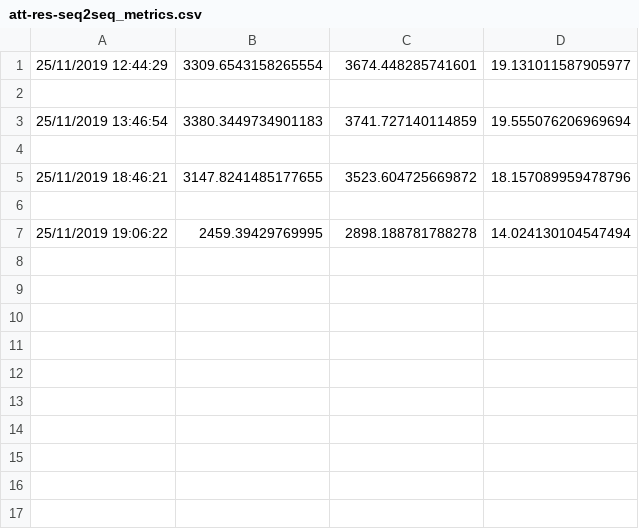
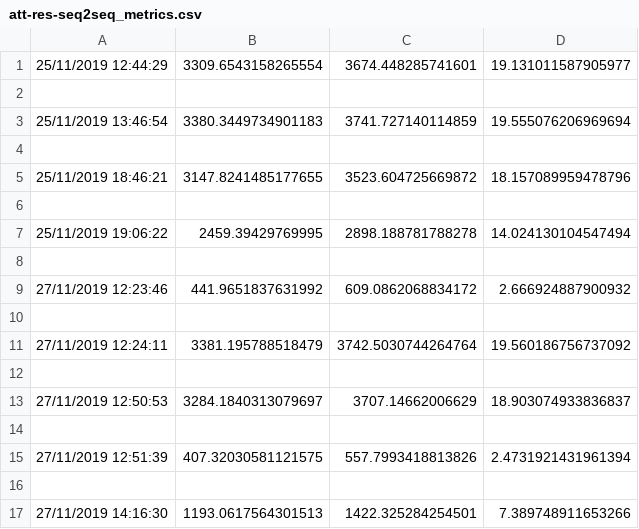
Before and after one commit to ngminhhieu/attention-residual-seq2seq, a CSV file: log/att-res-seq2seq/None_24_1_100-100-100_200_1/att-res-seq2seq_metrics.csv, drawn as a sheet; the diff names each change by its address in the sheet, - before the commit and + after, or states it on an @@ line.

```diff
--- a/log/att-res-seq2seq/None_24_1_100-100-100_200_1/att-res-seq2seq_metrics.csv
+++ b/log/att-res-seq2seq/None_24_1_100-100-100_200_1/att-res-seq2seq_metrics.csv
+row 8: (empty)
+row 9: 27/11/2019 12:23:46 | 441.9651837631992 | 609.0862068834172 | 2.666924887900932
+row 10: (empty)
+row 11: 27/11/2019 12:24:11 | 3381.195788518479 | 3742.5030744264764 | 19.560186756737092
+row 12: (empty)
+row 13: 27/11/2019 12:50:53 | 3284.1840313079697 | 3707.14662006629 | 18.903074933836837
+row 14: (empty)
+row 15: 27/11/2019 12:51:39 | 407.32030581121575 | 557.7993418813826 | 2.4731921431961394
+row 16: (empty)
+row 17: 27/11/2019 14:16:30 | 1193.0617564301513 | 1422.325284254501 | 7.389748911653266
```
Also changed, not shown: log/att-res-seq2seq/None_24_1_100-100-100_200/att-res-seq2seq_metrics.csv, log/att-res-seq2seq/None_24_1_100-100-100_200_1/training_history.csv, 18 other files.
